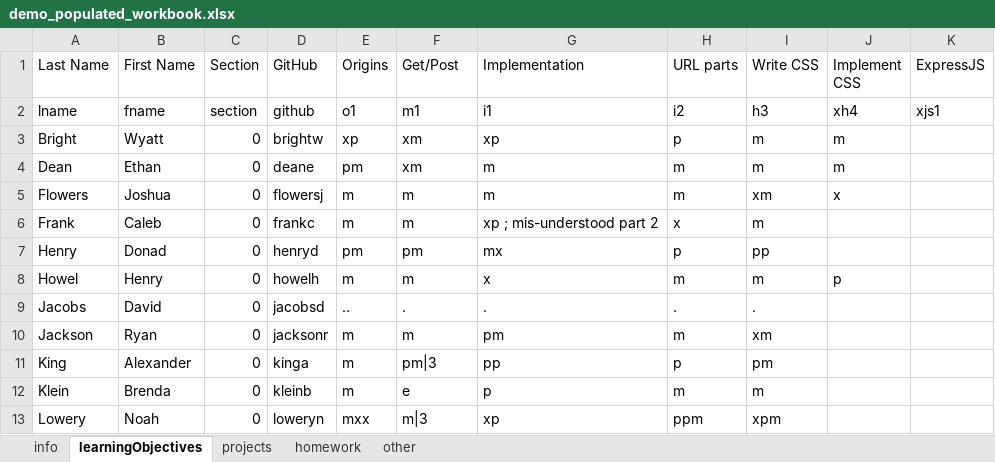
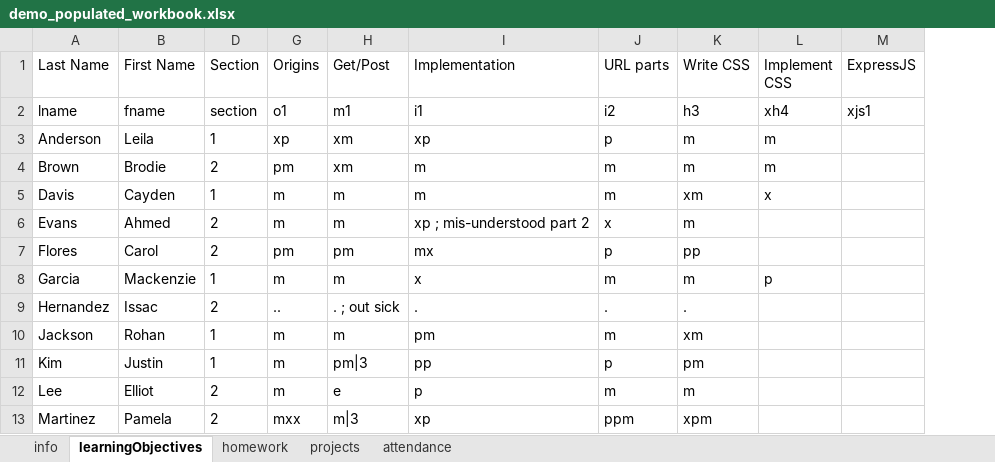
Before and after one commit to kurmasz/poprawa, an Excel workbook: demo/demo_populated_workbook.xlsx, sheet learningObjectives, drawn as a sheet; only a part is shown; values as stored, in another font and other column widths than the file's, no borders; removed rows and columns are numbered as before the commit, all else as after; the diff covers the shown part only; the diff names each change by its address in the sheet, - before the commit and + after, or states it on an @@ line.

```diff
--- a/demo/demo_populated_workbook.xlsx (sheet learningObjectives)
+++ b/demo/demo_populated_workbook.xlsx (sheet learningObjectives)
-sheet tab: other
+sheet tab: attendance
@@ sheet tab order changed: info | learningObjectives | homework | projects | attendance @@
-column D (GitHub), rows 2-13: github | brightw | deane | flowersj | frankc | henryd | howelh | jacobsd | jacksonr | kinga | kleinb | loweryn
-A3 (Last Name): Bright
+A3 (Last Name): Anderson
-B3 (First Name): Wyatt
+B3 (First Name): Leila
-D3 (Section): 0
+D3 (Section): 1
-A4 (Last Name): Dean
+A4 (Last Name): Brown
-B4 (First Name): Ethan
+B4 (First Name): Brodie
-D4 (Section): 0
+D4 (Section): 2
-A5 (Last Name): Flowers
+A5 (Last Name): Davis
-B5 (First Name): Joshua
+B5 (First Name): Cayden
-D5 (Section): 0
+D5 (Section): 1
-A6 (Last Name): Frank
+A6 (Last Name): Evans
-B6 (First Name): Caleb
+B6 (First Name): Ahmed
-D6:D7 (Section): 0
+D6:D7 (Section): 2
-A7 (Last Name): Henry
+A7 (Last Name): Flores
-B7 (First Name): Donad
+B7 (First Name): Carol
-A8 (Last Name): Howel
+A8 (Last Name): Garcia
-B8 (First Name): Henry
+B8 (First Name): Mackenzie
-D8 (Section): 0
+D8 (Section): 1
-A9 (Last Name): Jacobs
+A9 (Last Name): Hernandez
-B9 (First Name): David
+B9 (First Name): Issac
-D9 (Section): 0
+D9 (Section): 2
-H9 (Get/Post): .
+H9 (Get/Post): . ; out sick
-B10 (First Name): Ryan
+B10 (First Name): Rohan
-D10:D11 (Section): 0
+D10:D11 (Section): 1
-A11 (Last Name): King
+A11 (Last Name): Kim
-B11 (First Name): Alexander
+B11 (First Name): Justin
-A12 (Last Name): Klein
+A12 (Last Name): Lee
-B12 (First Name): Brenda
+B12 (First Name): Elliot
-D12:D13 (Section): 0
+D12:D13 (Section): 2
-A13 (Last Name): Lowery
+A13 (Last Name): Martinez
-B13 (First Name): Noah
+B13 (First Name): Pamela
```
Also changed, not shown: 11 removed rows and 12 edited cells elsewhere in this sheet, sheet attendance, sheet info, sheet projects, sheet homework, formulas that keep their value, hidden cells, demo/demo_empty_workbook.xlsx, 1 other file.
